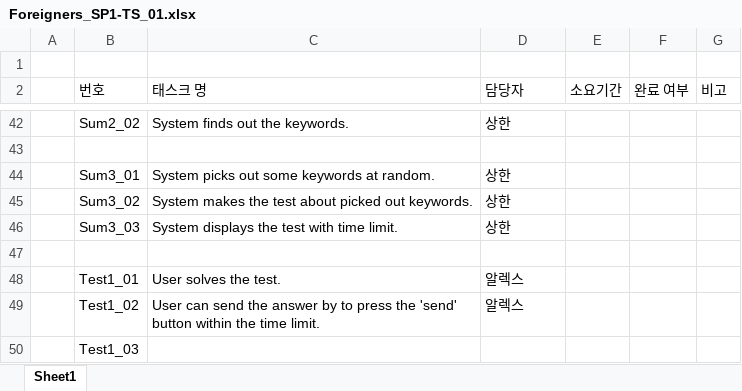
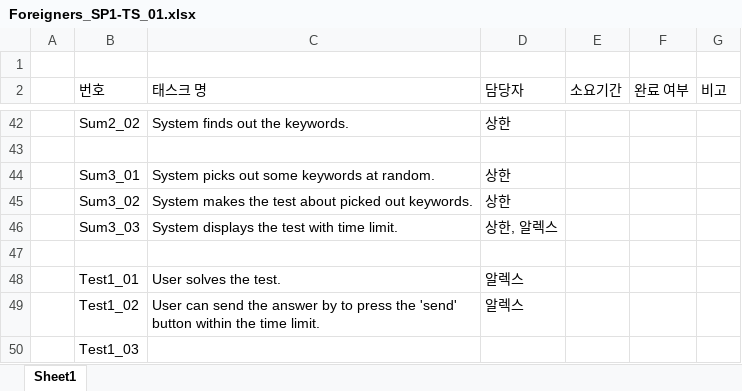
Before and after one commit to ForeignersCBNU/Docs, an Excel workbook: Foreigners_SP1-TS_01.xlsx, sheet Sheet1, drawn as a sheet; only a part is shown, gaps mark what is left out; values as stored, in another font and other column widths than the file's, no borders; the diff names each change by its address in the sheet, - before the commit and + after, or states it on an @@ line.

```diff
--- a/Foreigners_SP1-TS_01.xlsx (sheet Sheet1)
+++ b/Foreigners_SP1-TS_01.xlsx (sheet Sheet1)
-D46 (담당자): 상한
+D46 (담당자): 상한, 알렉스
```
Also changed, not shown: 1 other file.
